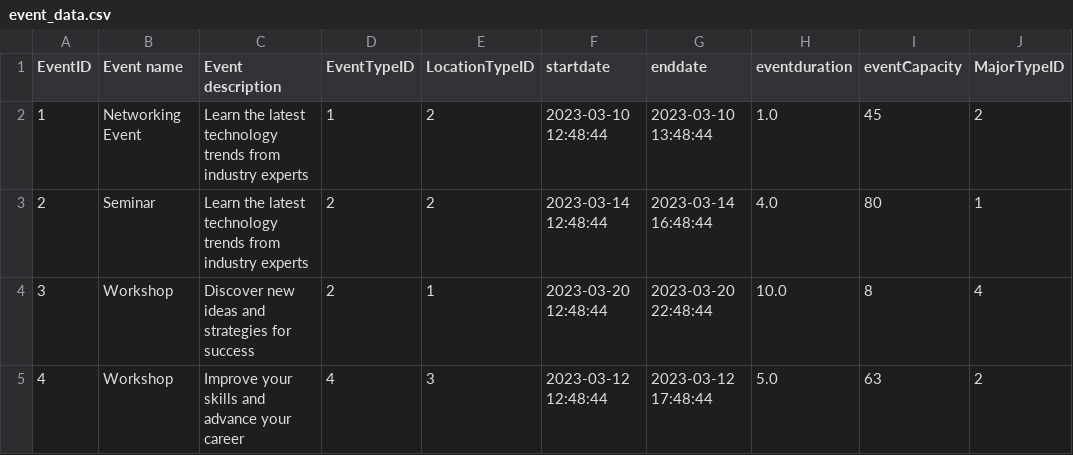
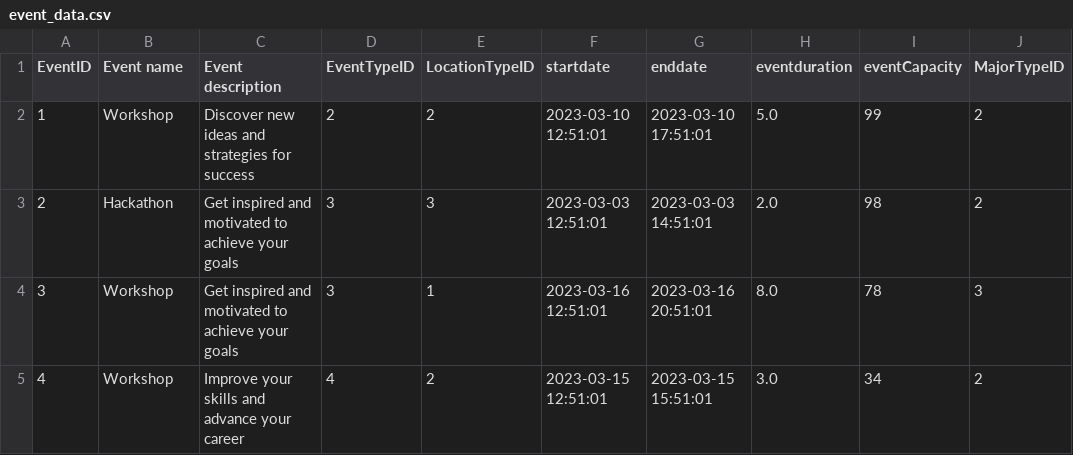
Before and after one commit to meghagupta08/brickhack, a CSV file: event_data.csv, drawn as a sheet; only a part is shown; the diff covers the shown part only.

Commit message:
user data updated

```diff
--- a/event_data.csv
+++ b/event_data.csv
@@ -1,5 +1,5 @@
 EventID,Event name,Event description,EventTypeID,LocationTypeID,startdate,enddate,eventduration,eventCapacity,MajorTypeID
-1,Networking Event,Learn the latest technology trends from industry experts,1,2,2023-03-10 12:48:44,2023-03-10 13:48:44,1.0,45,2
-2,Seminar,Learn the latest technology trends from industry experts,2,2,2023-03-14 12:48:44,2023-03-14 16:48:44,4.0,80,1
-3,Workshop,Discover new ideas and strategies for success,2,1,2023-03-20 12:48:44,2023-03-20 22:48:44,10.0,8,4
-4,Workshop,Improve your skills and advance your career,4,3,2023-03-12 12:48:44,2023-03-12 17:48:44,5.0,63,2
+1,Workshop,Discover new ideas and strategies for success,2,2,2023-03-10 12:51:01,2023-03-10 17:51:01,5.0,99,2
+2,Hackathon,Get inspired and motivated to achieve your goals,3,3,2023-03-03 12:51:01,2023-03-03 14:51:01,2.0,98,2
+3,Workshop,Get inspired and motivated to achieve your goals,3,1,2023-03-16 12:51:01,2023-03-16 20:51:01,8.0,78,3
+4,Workshop,Improve your skills and advance your career,4,2,2023-03-15 12:51:01,2023-03-15 15:51:01,3.0,34,2
```
Also changed, not shown: 43 edited cells elsewhere in this file, user_data.csv, 1 other file.
